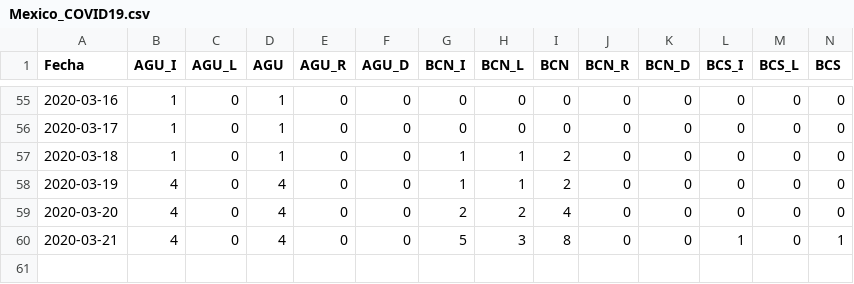
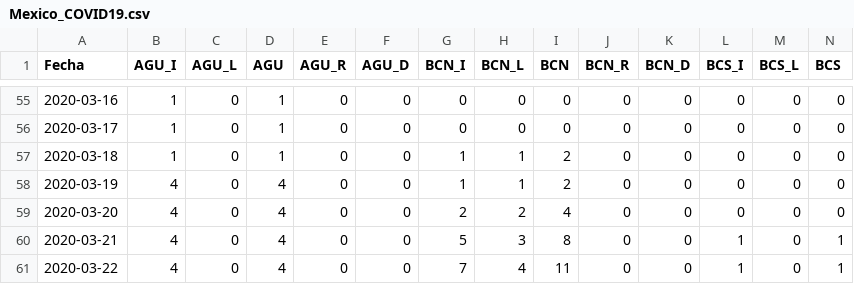
Before and after one commit to raulfloresp/Mexico-COVID-19, a CSV file: Mexico_COVID19.csv, drawn as a sheet; only a part is shown, gaps mark what is left out; rows hold the shown columns only; the diff names each change by its address in the sheet, - before the commit and + after, or states it on an @@ line.

```diff
--- a/Mexico_COVID19.csv
+++ b/Mexico_COVID19.csv
+row 61: 2020-03-22 | 4 | 0 | 4 | 0 | 0 | 7 | 4 | 11 | 0 | 0 | 1 | 0 | 1
```
Also changed, not shown: 8 other files.
